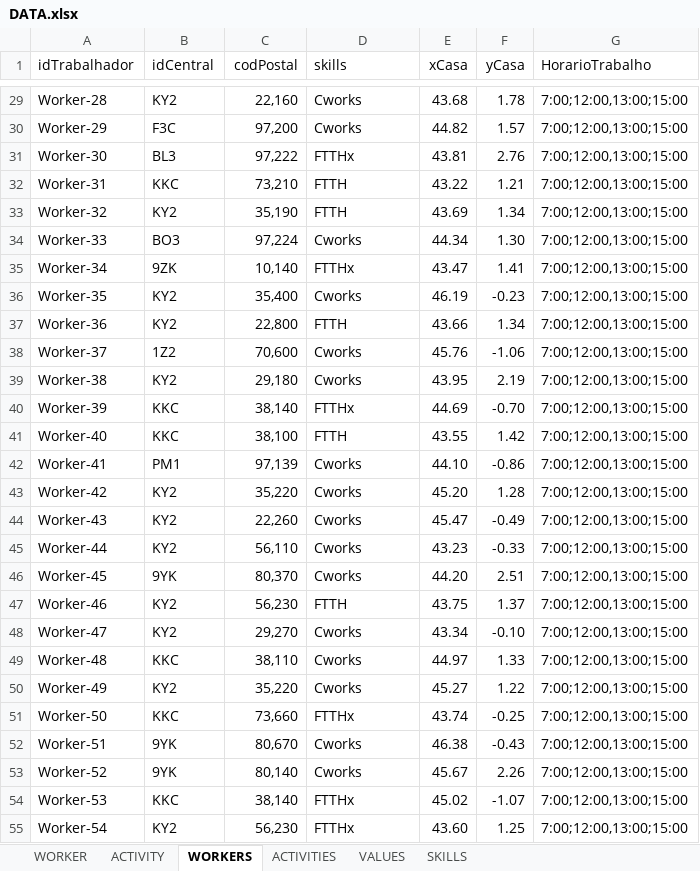
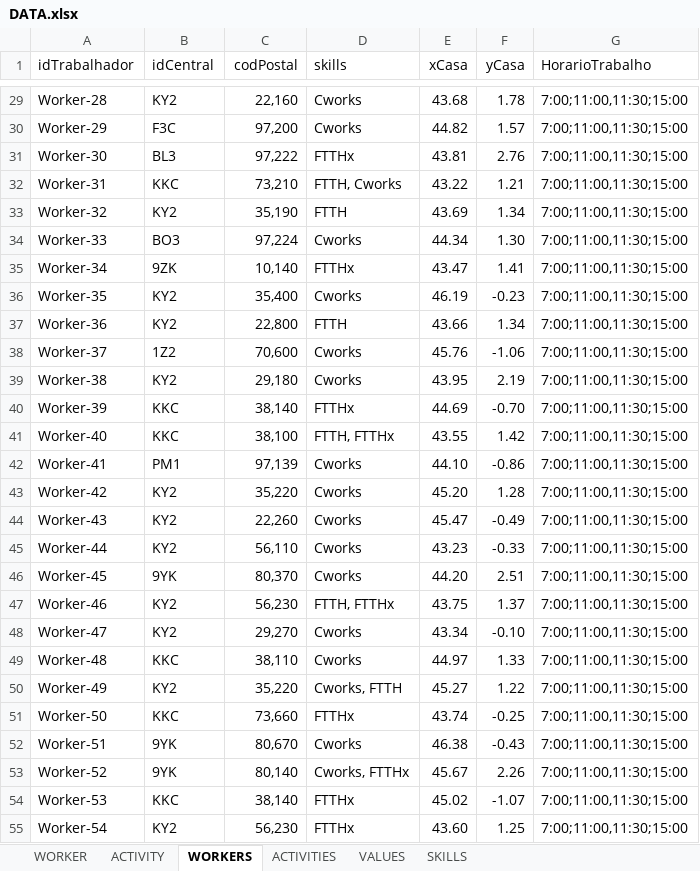
Before and after one commit to Jose-Cartaxo/ProjetoFinal3, an Excel workbook: DATA.xlsx, sheet WORKERS, drawn as a sheet; only a part is shown, gaps mark what is left out; values as stored, in another font and other column widths than the file's, no borders; the diff covers the shown part only; the diff names each change by its address in the sheet, - before the commit and + after, or states it on an @@ line.

```diff
--- a/DATA.xlsx (sheet WORKERS)
+++ b/DATA.xlsx (sheet WORKERS)
-G29:G55 (HorarioTrabalho): 7:00;12:00,13:00;15:00
+G29:G55 (HorarioTrabalho): 7:00;11:00,11:30;15:00
-D32 (skills): FTTH
+D32 (skills): FTTH, Cworks
-D41 (skills): FTTH
+D41 (skills): FTTH, FTTHx
-D47 (skills): FTTH
+D47 (skills): FTTH, FTTHx
-D50 (skills): Cworks
+D50 (skills): Cworks, FTTH
-D53 (skills): Cworks
+D53 (skills): Cworks, FTTHx
```
Also changed, not shown: 169 edited cells elsewhere in this sheet, sheet ACTIVITIES, sheet VALUES, 5 other files.
